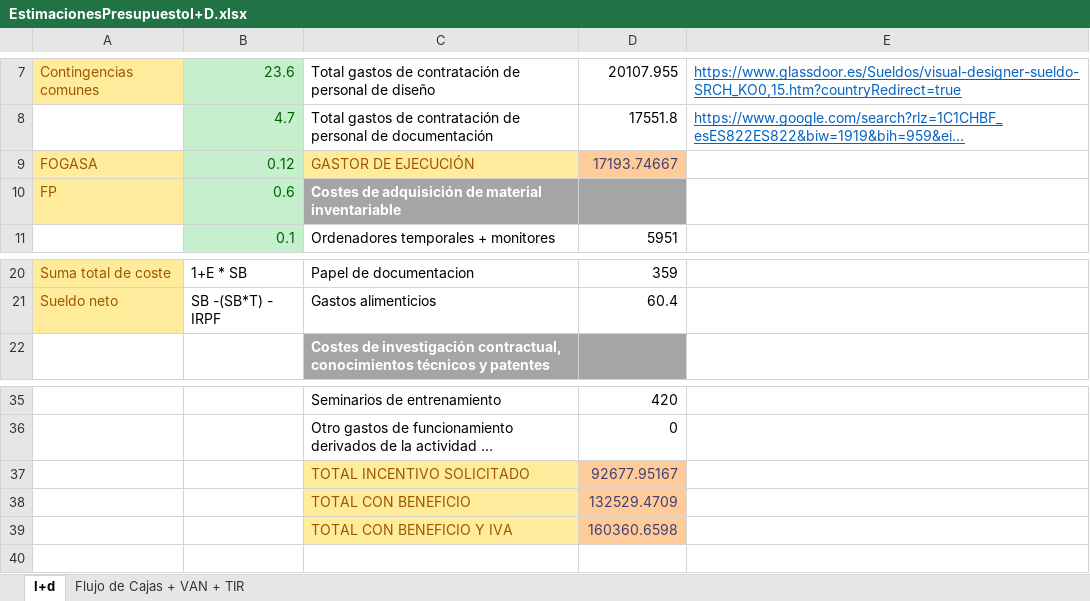
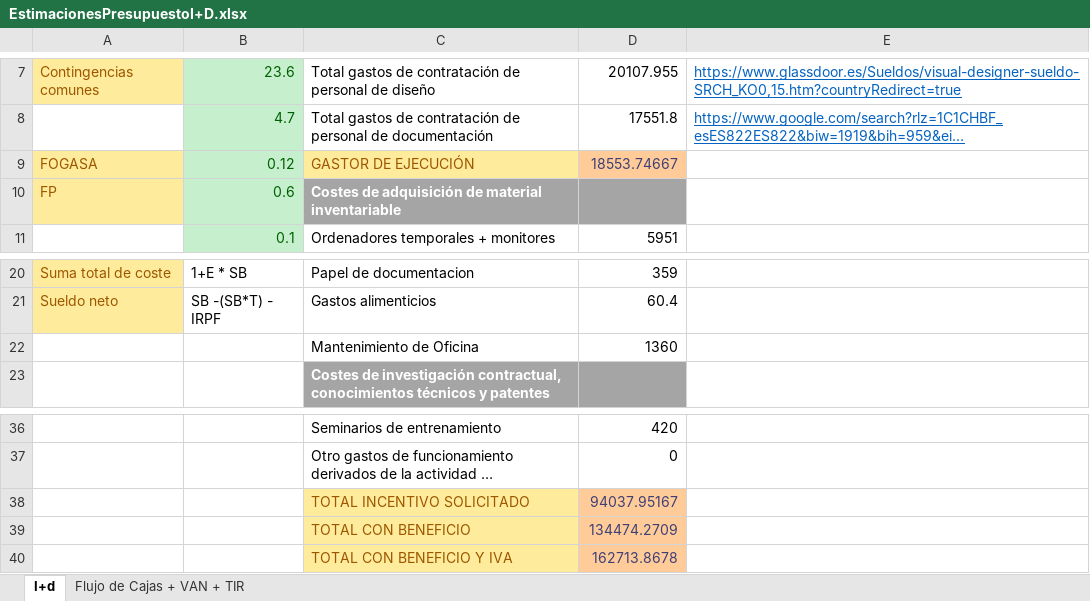
Before and after one commit to AbdullahTaher93/PGPIProject, an Excel workbook: EstimacionesPresupuestoI+D.xlsx, sheet I+d, drawn as a sheet; only a part is shown, gaps mark what is left out; long unchanged cells end in …; values as stored, in another font and other column widths than the file's, no borders; addresses are those after the commit; the diff names each change by its address in the sheet, - before the commit and + after, or states it on an @@ line.

```diff
--- a/EstimacionesPresupuestoI+D.xlsx (sheet I+d)
+++ b/EstimacionesPresupuestoI+D.xlsx (sheet I+d)
-D9: 17193.74667
+D9: 18553.74667
+row 22:  |  | Mantenimiento de Oficina | 1360
-D38: 92677.95167
+D38: 94037.95167
-D39: 132529.4709
+D39: 134474.2709
-D40: 160360.6598
+D40: 162713.8678
```
Also changed, not shown: sheet Flujo de Cajas + VAN + TIR, formulas that keep their value, charts or pictures, 1 other file.
